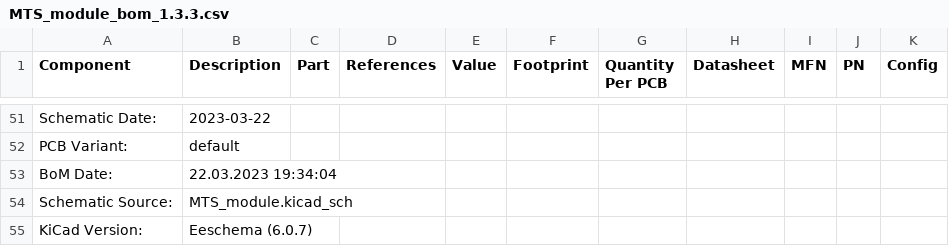
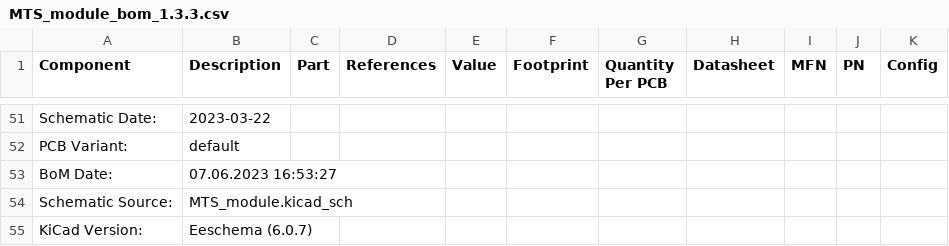
Before and after one commit to TU-Darmstadt-APQ/MTS_module, a CSV file: MTS_module_bom_1.3.3.csv, drawn as a sheet; only a part is shown, gaps mark what is left out.

```diff
--- a/MTS_module_bom_1.3.3.csv
+++ b/MTS_module_bom_1.3.3.csv
@@ -52,3 +52,3 @@ Schematic Date:,2023-03-22
 PCB Variant:,default
-BoM Date:,22.03.2023 19:34:04
+BoM Date:,07.06.2023 16:53:27
 Schematic Source:,MTS_module.kicad_sch
```
Also changed, not shown: 16 other files.
